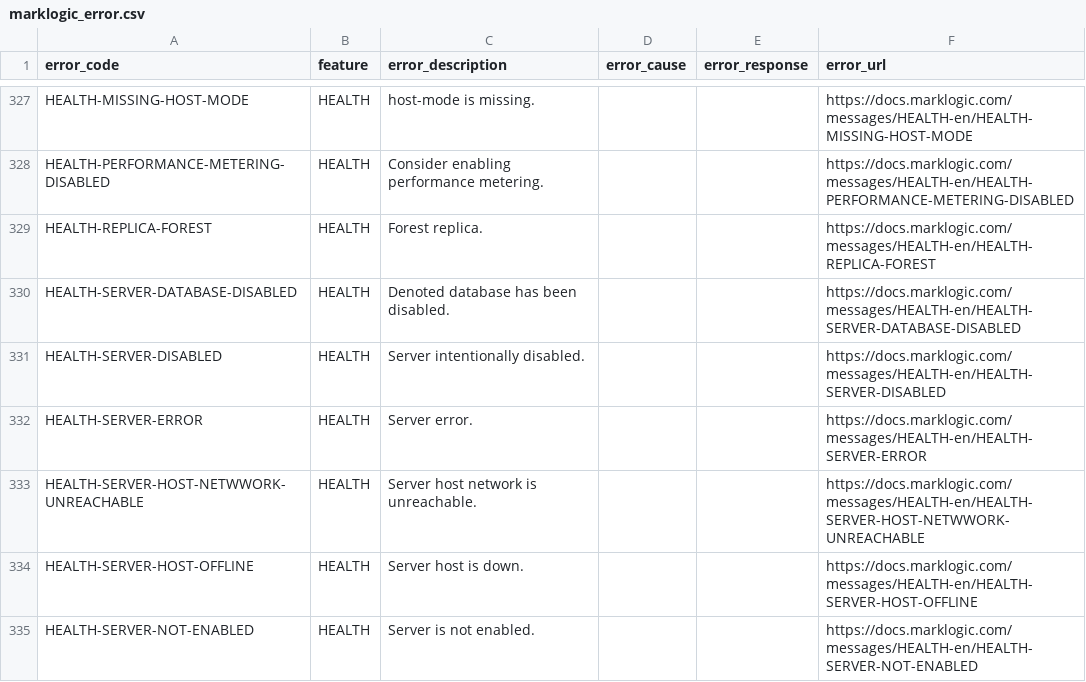
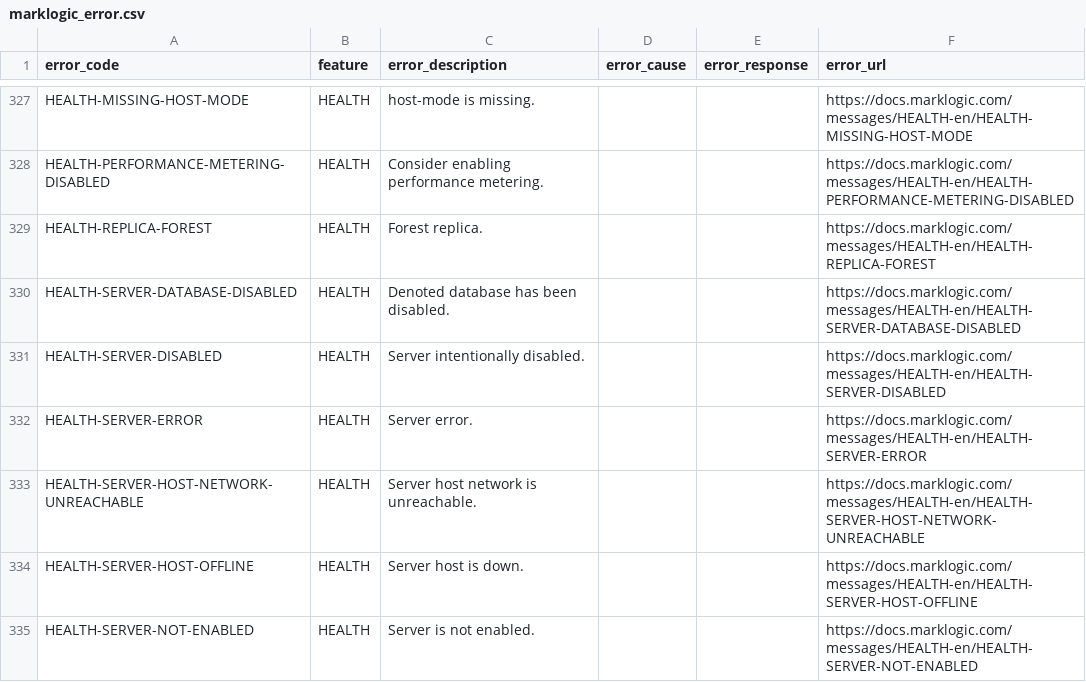
Before and after one commit to marklogic-community/marklogic-monitoring-for-splunk, a CSV file: src/main/resources/lookups/marklogic_error.csv, drawn as a sheet; only a part is shown, gaps mark what is left out; the diff covers the shown part only.

Commit message:
update with latest errors

```diff
--- a/src/main/resources/lookups/marklogic_error.csv
+++ b/src/main/resources/lookups/marklogic_error.csv
@@ -332,3 +332,3 @@ HEALTH-SERVER-DISABLED,HEALTH,Server intentionally disabled.,,,https://docs.mark
 HEALTH-SERVER-ERROR,HEALTH,Server error.,,,https://docs.marklogic.com/messages/HEALTH-en/HEALTH-SERVER-ERROR
-HEALTH-SERVER-HOST-NETWWORK-UNREACHABLE,HEALTH,Server host network is unreachable.,,,https://docs.marklogic.com/messages/HEALTH-en/HEALTH-SERVER-HOST-NETWWORK-UNREACHABLE
+HEALTH-SERVER-HOST-NETWORK-UNREACHABLE,HEALTH,Server host network is unreachable.,,,https://docs.marklogic.com/messages/HEALTH-en/HEALTH-SERVER-HOST-NETWORK-UNREACHABLE
 HEALTH-SERVER-HOST-OFFLINE,HEALTH,Server host is down.,,,https://docs.marklogic.com/messages/HEALTH-en/HEALTH-SERVER-HOST-OFFLINE
```
Also changed, not shown: 3 added rows elsewhere in this file.
